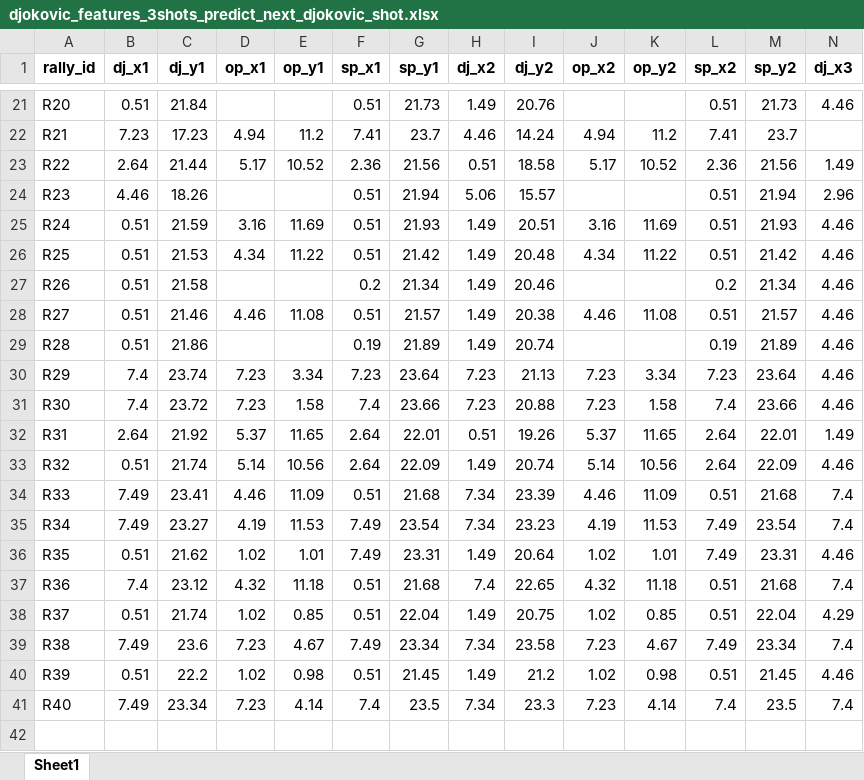
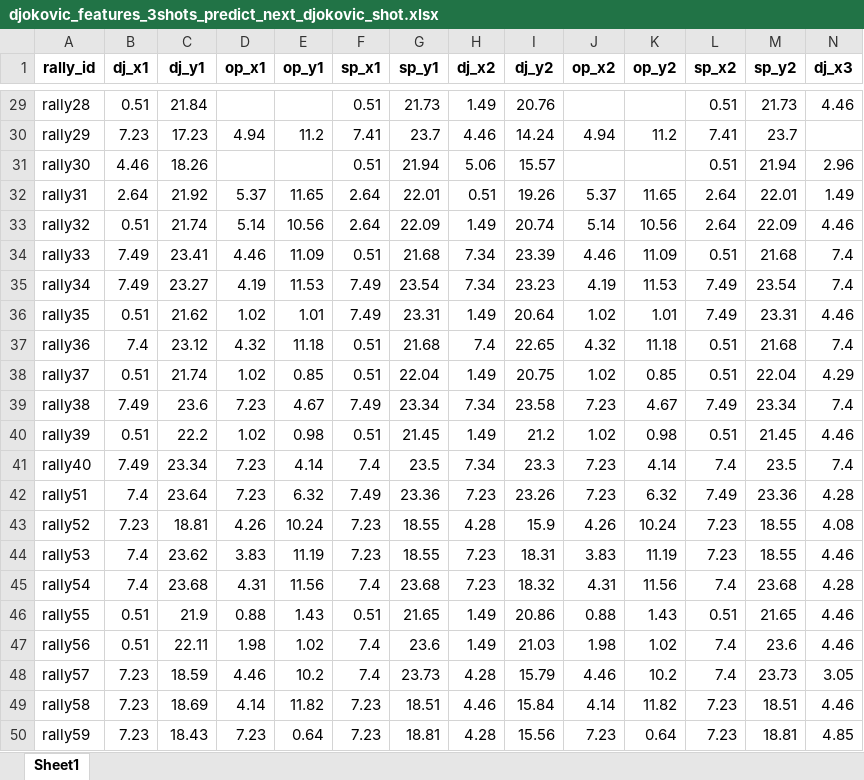
Before and after one commit to sathwika1898/TENNISBALL_PREDICTION, an Excel workbook: excel/djokovic_features_3shots_predict_next_djokovic_shot.xlsx, sheet Sheet1, drawn as a sheet; only a part is shown, gaps mark what is left out; values as stored, in another font and other column widths than the file's, no borders; removed rows and columns are numbered as before the commit, all else as after; rows hold the shown columns only; the diff covers the shown part only; the diff names each change by its address in the sheet, - before the commit and + after, or states it on an @@ line.

```diff
--- a/excel/djokovic_features_3shots_predict_next_djokovic_shot.xlsx (sheet Sheet1)
+++ b/excel/djokovic_features_3shots_predict_next_djokovic_shot.xlsx (sheet Sheet1)
-A29 (rally_id): R20
+A29 (rally_id): rally28
-A30 (rally_id): R21
+A30 (rally_id): rally29
-row 23: R22 | 2.64 | 21.44 | 5.17 | 10.52 | 2.36 | 21.56 | 0.51 | 18.58 | 5.17 | 10.52 | 2.36 | 21.56 | 1.49
-A31 (rally_id): R23
+A31 (rally_id): rally30
-row 25: R24 | 0.51 | 21.59 | 3.16 | 11.69 | 0.51 | 21.93 | 1.49 | 20.51 | 3.16 | 11.69 | 0.51 | 21.93 | 4.46
-row 26: R25 | 0.51 | 21.53 | 4.34 | 11.22 | 0.51 | 21.42 | 1.49 | 20.48 | 4.34 | 11.22 | 0.51 | 21.42 | 4.46
-row 27: R26 | 0.51 | 21.58 |  |  | 0.2 | 21.34 | 1.49 | 20.46 |  |  | 0.2 | 21.34 | 4.46
-row 28: R27 | 0.51 | 21.46 | 4.46 | 11.08 | 0.51 | 21.57 | 1.49 | 20.38 | 4.46 | 11.08 | 0.51 | 21.57 | 4.46
-row 29: R28 | 0.51 | 21.86 |  |  | 0.19 | 21.89 | 1.49 | 20.74 |  |  | 0.19 | 21.89 | 4.46
-row 30: R29 | 7.4 | 23.74 | 7.23 | 3.34 | 7.23 | 23.64 | 7.23 | 21.13 | 7.23 | 3.34 | 7.23 | 23.64 | 4.46
-row 31: R30 | 7.4 | 23.72 | 7.23 | 1.58 | 7.4 | 23.66 | 7.23 | 20.88 | 7.23 | 1.58 | 7.4 | 23.66 | 4.46
-A32 (rally_id): R31
+A32 (rally_id): rally31
-A33 (rally_id): R32
+A33 (rally_id): rally32
-A34 (rally_id): R33
+A34 (rally_id): rally33
-A35 (rally_id): R34
+A35 (rally_id): rally34
-A36 (rally_id): R35
+A36 (rally_id): rally35
-A37 (rally_id): R36
+A37 (rally_id): rally36
-A38 (rally_id): R37
+A38 (rally_id): rally37
-A39 (rally_id): R38
+A39 (rally_id): rally38
-A40 (rally_id): R39
+A40 (rally_id): rally39
-A41 (rally_id): R40
+A41 (rally_id): rally40
+row 42: rally51 | 7.4 | 23.64 | 7.23 | 6.32 | 7.49 | 23.36 | 7.23 | 23.26 | 7.23 | 6.32 | 7.49 | 23.36 | 4.28
+row 43: rally52 | 7.23 | 18.81 | 4.26 | 10.24 | 7.23 | 18.55 | 4.28 | 15.9 | 4.26 | 10.24 | 7.23 | 18.55 | 4.08
+row 44: rally53 | 7.4 | 23.62 | 3.83 | 11.19 | 7.23 | 18.55 | 7.23 | 18.31 | 3.83 | 11.19 | 7.23 | 18.55 | 4.46
+row 45: rally54 | 7.4 | 23.68 | 4.31 | 11.56 | 7.4 | 23.68 | 7.23 | 18.32 | 4.31 | 11.56 | 7.4 | 23.68 | 4.28
+row 46: rally55 | 0.51 | 21.9 | 0.88 | 1.43 | 0.51 | 21.65 | 1.49 | 20.86 | 0.88 | 1.43 | 0.51 | 21.65 | 4.46
+row 47: rally56 | 0.51 | 22.11 | 1.98 | 1.02 | 7.4 | 23.6 | 1.49 | 21.03 | 1.98 | 1.02 | 7.4 | 23.6 | 4.46
+row 48: rally57 | 7.23 | 18.59 | 4.46 | 10.2 | 7.4 | 23.73 | 4.28 | 15.79 | 4.46 | 10.2 | 7.4 | 23.73 | 3.05
+row 49: rally58 | 7.23 | 18.69 | 4.14 | 11.82 | 7.23 | 18.51 | 4.46 | 15.84 | 4.14 | 11.82 | 7.23 | 18.51 | 4.46
+row 50: rally59 | 7.23 | 18.43 | 7.23 | 0.64 | 7.23 | 18.81 | 4.28 | 15.56 | 7.23 | 0.64 | 7.23 | 18.81 | 4.85
```
Also changed, not shown: 75 added rows, 1 removed row and 18 edited cells elsewhere in this sheet, 12 other files.
